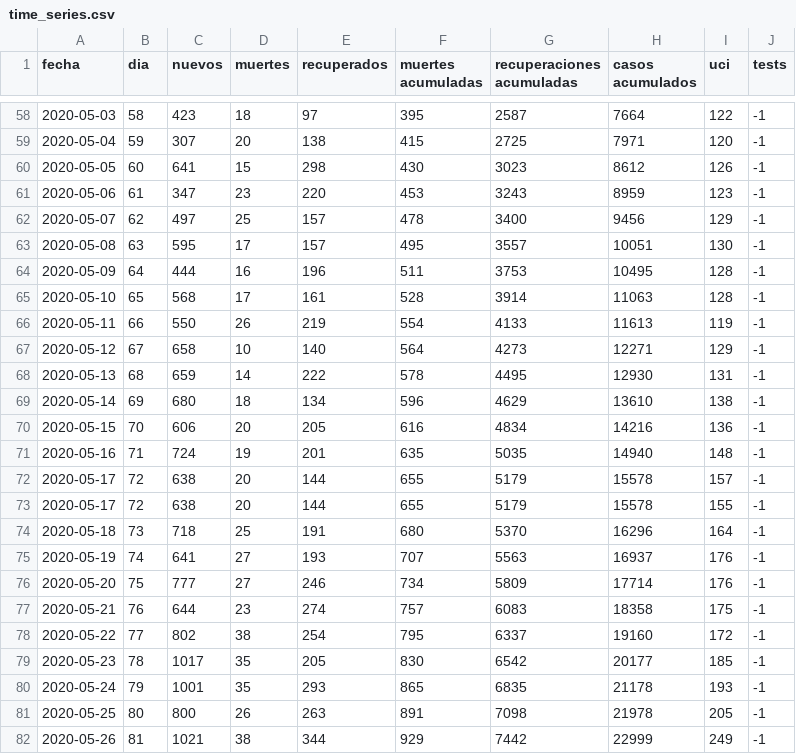
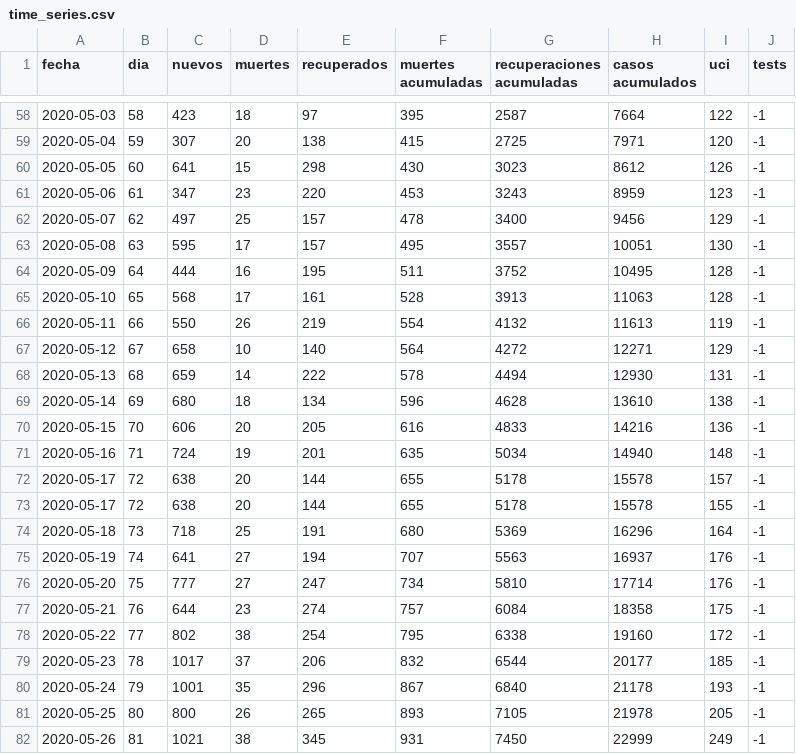
Before and after one commit to dfuribez/COVID-19-Colombia, a CSV file: time_series.csv, drawn as a sheet; only a part is shown, gaps mark what is left out; the diff covers the shown part only.

Commit message:
Actualizado 10/06/2020 - 43682 casos [subida automática]

```diff
--- a/time_series.csv
+++ b/time_series.csv
@@ -63,20 +63,20 @@ fecha,dia,nuevos,muertes,recuperados,muertes acumuladas,recuperaciones acumulada
 2020-05-08,63,595,17,157,495,3557,10051,130,-1
-2020-05-09,64,444,16,196,511,3753,10495,128,-1
-2020-05-10,65,568,17,161,528,3914,11063,128,-1
-2020-05-11,66,550,26,219,554,4133,11613,119,-1
-2020-05-12,67,658,10,140,564,4273,12271,129,-1
-2020-05-13,68,659,14,222,578,4495,12930,131,-1
-2020-05-14,69,680,18,134,596,4629,13610,138,-1
-2020-05-15,70,606,20,205,616,4834,14216,136,-1
-2020-05-16,71,724,19,201,635,5035,14940,148,-1
-2020-05-17,72,638,20,144,655,5179,15578,157,-1
-2020-05-17,72,638,20,144,655,5179,15578,155,-1
-2020-05-18,73,718,25,191,680,5370,16296,164,-1
-2020-05-19,74,641,27,193,707,5563,16937,176,-1
-2020-05-20,75,777,27,246,734,5809,17714,176,-1
-2020-05-21,76,644,23,274,757,6083,18358,175,-1
-2020-05-22,77,802,38,254,795,6337,19160,172,-1
-2020-05-23,78,1017,35,205,830,6542,20177,185,-1
-2020-05-24,79,1001,35,293,865,6835,21178,193,-1
-2020-05-25,80,800,26,263,891,7098,21978,205,-1
-2020-05-26,81,1021,38,344,929,7442,22999,249,-1
+2020-05-09,64,444,16,195,511,3752,10495,128,-1
+2020-05-10,65,568,17,161,528,3913,11063,128,-1
+2020-05-11,66,550,26,219,554,4132,11613,119,-1
+2020-05-12,67,658,10,140,564,4272,12271,129,-1
+2020-05-13,68,659,14,222,578,4494,12930,131,-1
+2020-05-14,69,680,18,134,596,4628,13610,138,-1
+2020-05-15,70,606,20,205,616,4833,14216,136,-1
+2020-05-16,71,724,19,201,635,5034,14940,148,-1
+2020-05-17,72,638,20,144,655,5178,15578,157,-1
+2020-05-17,72,638,20,144,655,5178,15578,155,-1
+2020-05-18,73,718,25,191,680,5369,16296,164,-1
+2020-05-19,74,641,27,194,707,5563,16937,176,-1
+2020-05-20,75,777,27,247,734,5810,17714,176,-1
+2020-05-21,76,644,23,274,757,6084,18358,175,-1
+2020-05-22,77,802,38,254,795,6338,19160,172,-1
+2020-05-23,78,1017,37,206,832,6544,20177,185,-1
+2020-05-24,79,1001,35,296,867,6840,21178,193,-1
+2020-05-25,80,800,26,265,893,7105,21978,205,-1
+2020-05-26,81,1021,38,345,931,7450,22999,249,-1
```
Also changed, not shown: 1 added row and 54 edited cells elsewhere in this file, 1 other file.
